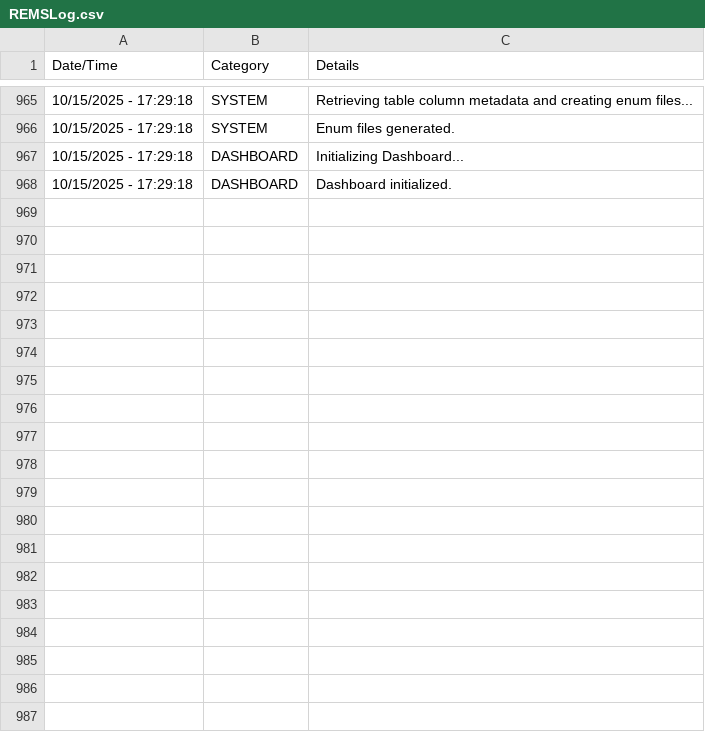
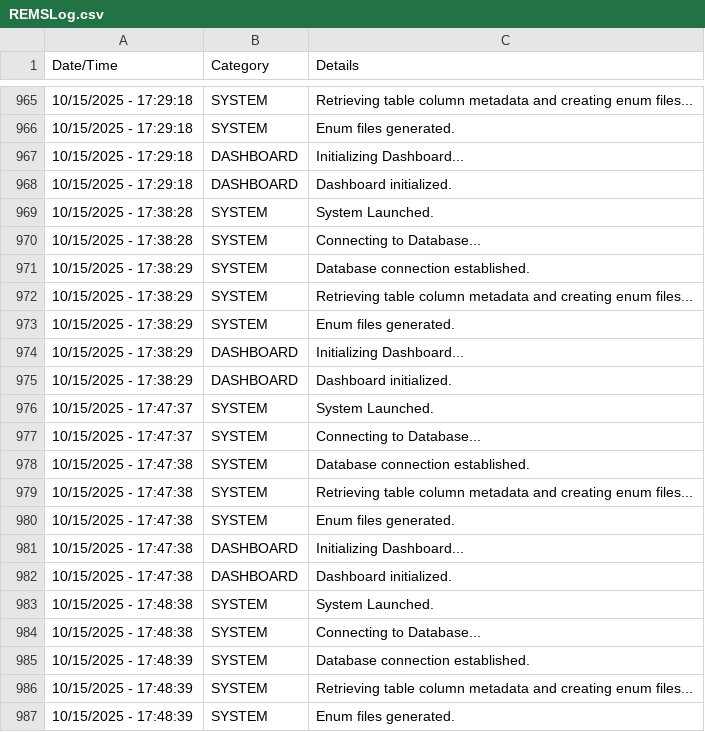
Before and after one commit to JuniperB07/Real-Estate-Management-System, a CSV file: bin/Debug/net8.0-windows/REMSLog.csv, drawn as a sheet; only a part is shown, gaps mark what is left out; the diff covers the shown part only.

Commit message:
Added: New Form - PayBill.cs Changes: Made several changes to Dashboard.cs

```diff
--- a/bin/Debug/net8.0-windows/REMSLog.csv
+++ b/bin/Debug/net8.0-windows/REMSLog.csv
@@ -968 +968,20 @@
 10/15/2025 - 17:29:18,DASHBOARD,Dashboard initialized.
+10/15/2025 - 17:38:28,SYSTEM,System Launched.
+10/15/2025 - 17:38:28,SYSTEM,Connecting to Database...
+10/15/2025 - 17:38:29,SYSTEM,Database connection established.
+10/15/2025 - 17:38:29,SYSTEM,Retrieving table column metadata and creating enum files...
+10/15/2025 - 17:38:29,SYSTEM,Enum files generated.
+10/15/2025 - 17:38:29,DASHBOARD,Initializing Dashboard...
+10/15/2025 - 17:38:29,DASHBOARD,Dashboard initialized.
+10/15/2025 - 17:47:37,SYSTEM,System Launched.
+10/15/2025 - 17:47:37,SYSTEM,Connecting to Database...
+10/15/2025 - 17:47:38,SYSTEM,Database connection established.
+10/15/2025 - 17:47:38,SYSTEM,Retrieving table column metadata and creating enum files...
+10/15/2025 - 17:47:38,SYSTEM,Enum files generated.
+10/15/2025 - 17:47:38,DASHBOARD,Initializing Dashboard...
+10/15/2025 - 17:47:38,DASHBOARD,Dashboard initialized.
+10/15/2025 - 17:48:38,SYSTEM,System Launched.
+10/15/2025 - 17:48:38,SYSTEM,Connecting to Database...
+10/15/2025 - 17:48:39,SYSTEM,Database connection established.
+10/15/2025 - 17:48:39,SYSTEM,Retrieving table column metadata and creating enum files...
+10/15/2025 - 17:48:39,SYSTEM,Enum files generated.
```
Also changed, not shown: 30 added rows elsewhere in this file, 15 other files.
